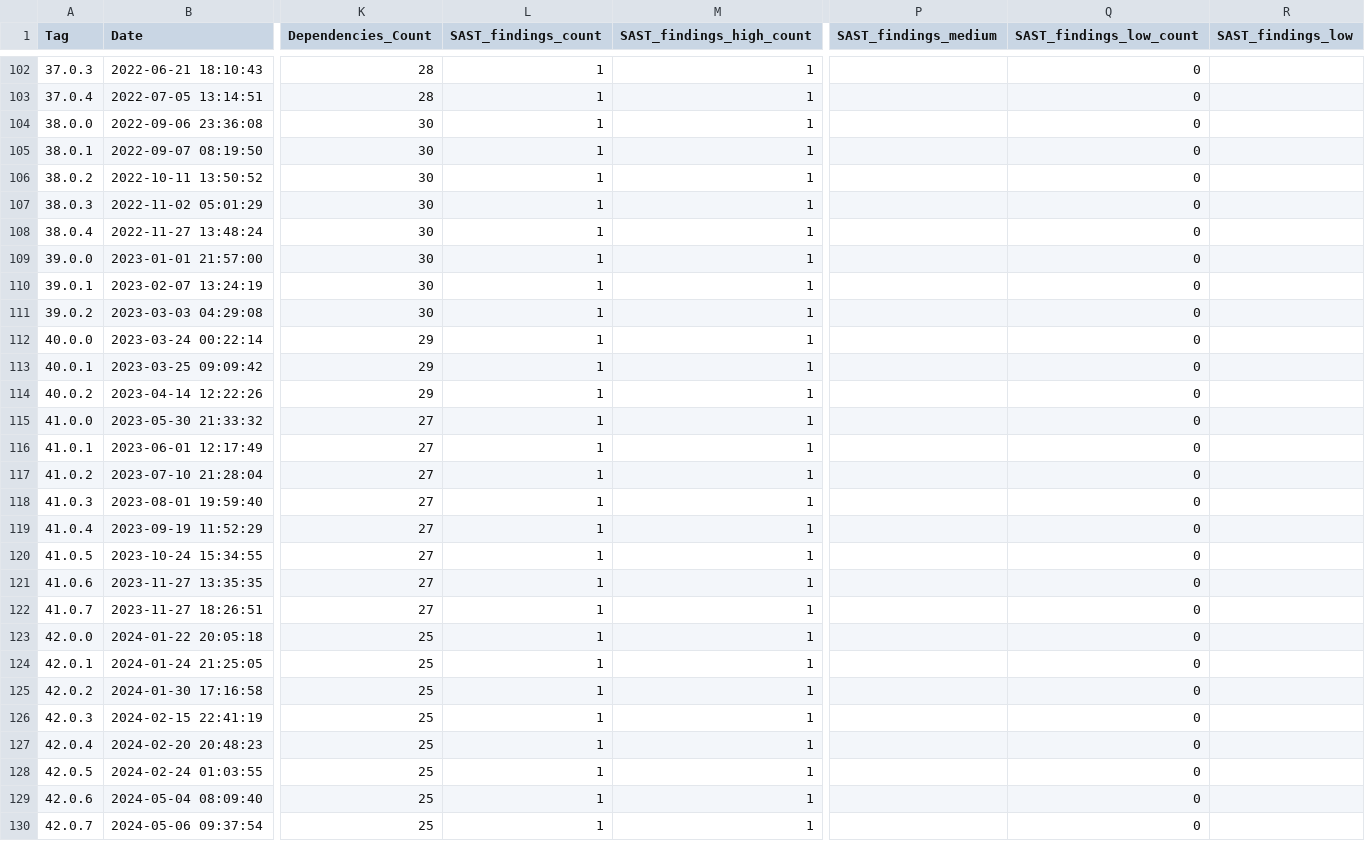
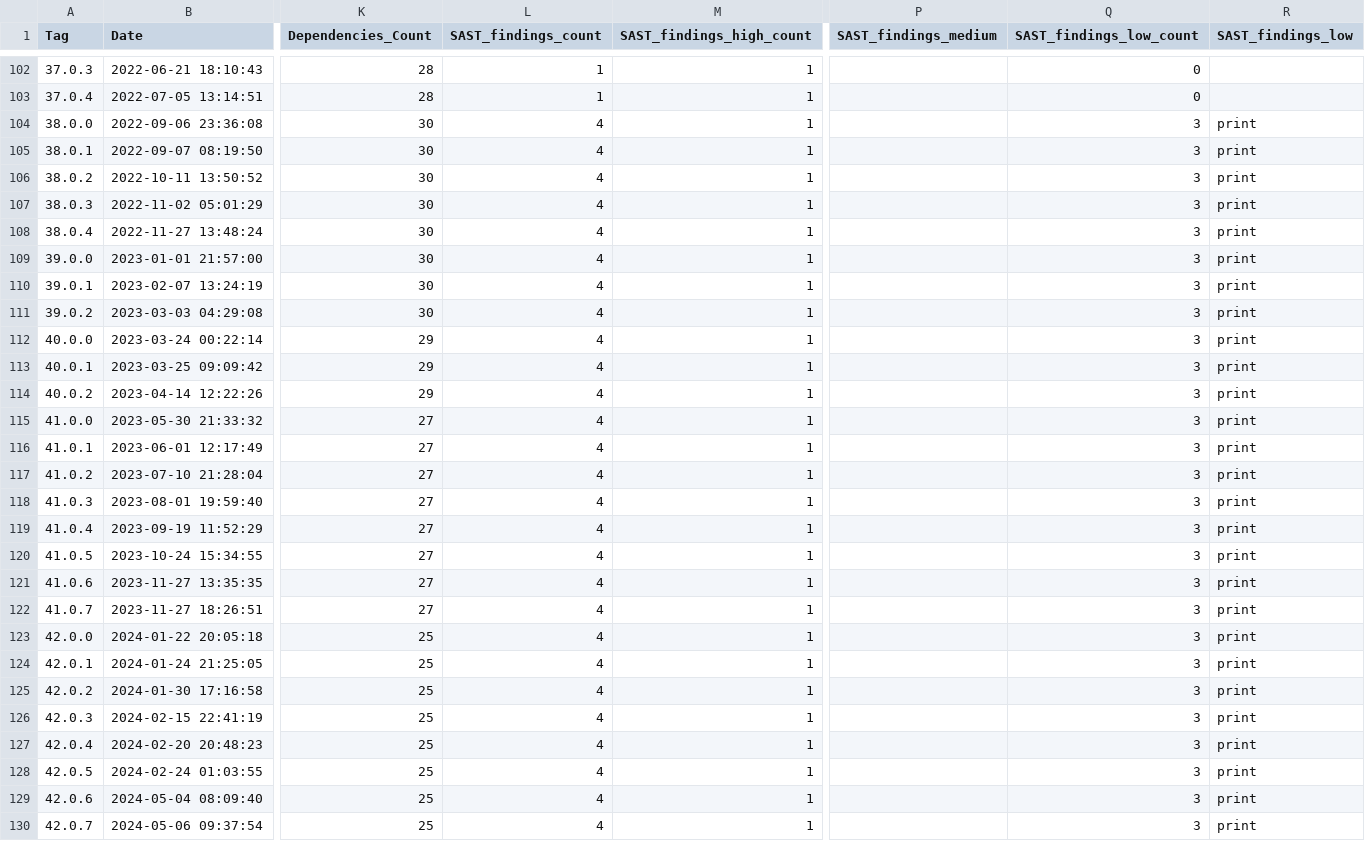
Before and after one commit to marchacio/BST_HUT_analyzer, a CSV file: analytics/cryptography/all_code_analysis.csv, drawn as a sheet; only a part is shown, gaps mark what is left out; the diff covers the shown part only; the diff names each change by its address in the sheet, - before the commit and + after, or states it on an @@ line.

Commit message:
Improved sast_analyzer

```diff
--- a/analytics/cryptography/all_code_analysis.csv
+++ b/analytics/cryptography/all_code_analysis.csv
-L104:L130 (SAST_findings_count): 1
+L104:L130 (SAST_findings_count): 4
-Q104:Q130 (SAST_findings_low_count): 0
+Q104:Q130 (SAST_findings_low_count): 3
-R104:R130 (SAST_findings_low): (empty)
+R104:R130 (SAST_findings_low): print
```
Also changed, not shown: 27 edited cells elsewhere in this file, analytics/cryptography/python_code_analysis.csv, 1 other file.
